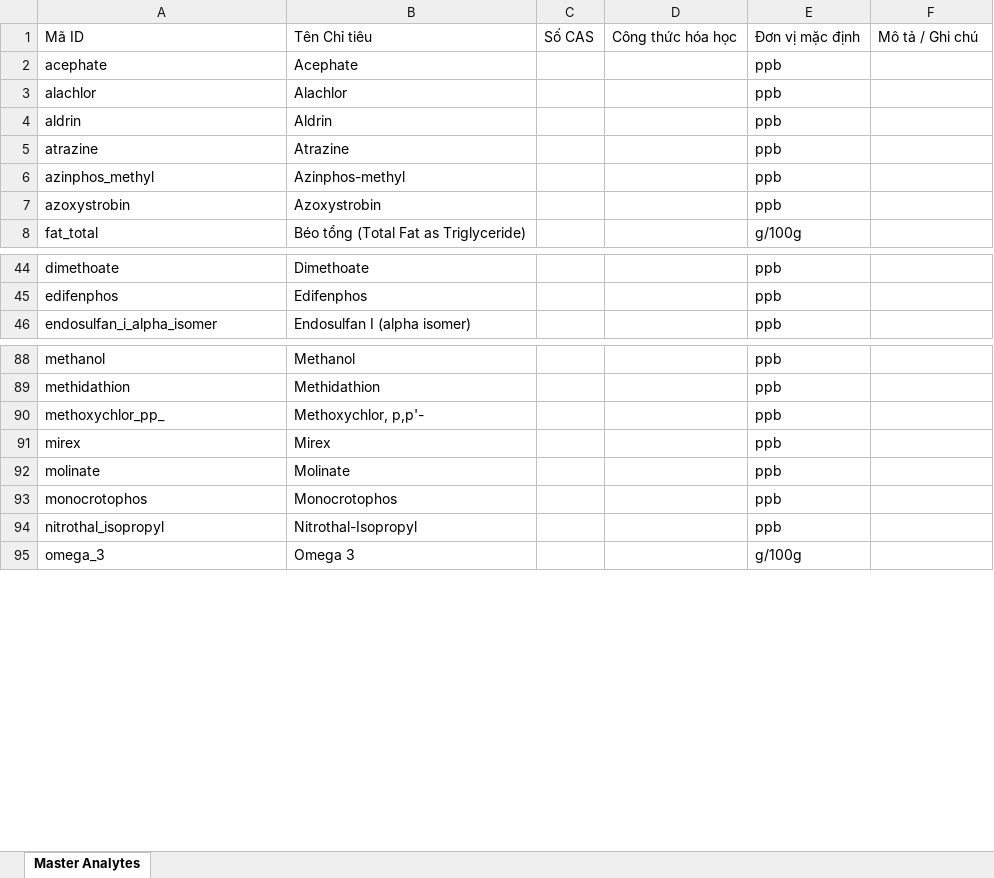
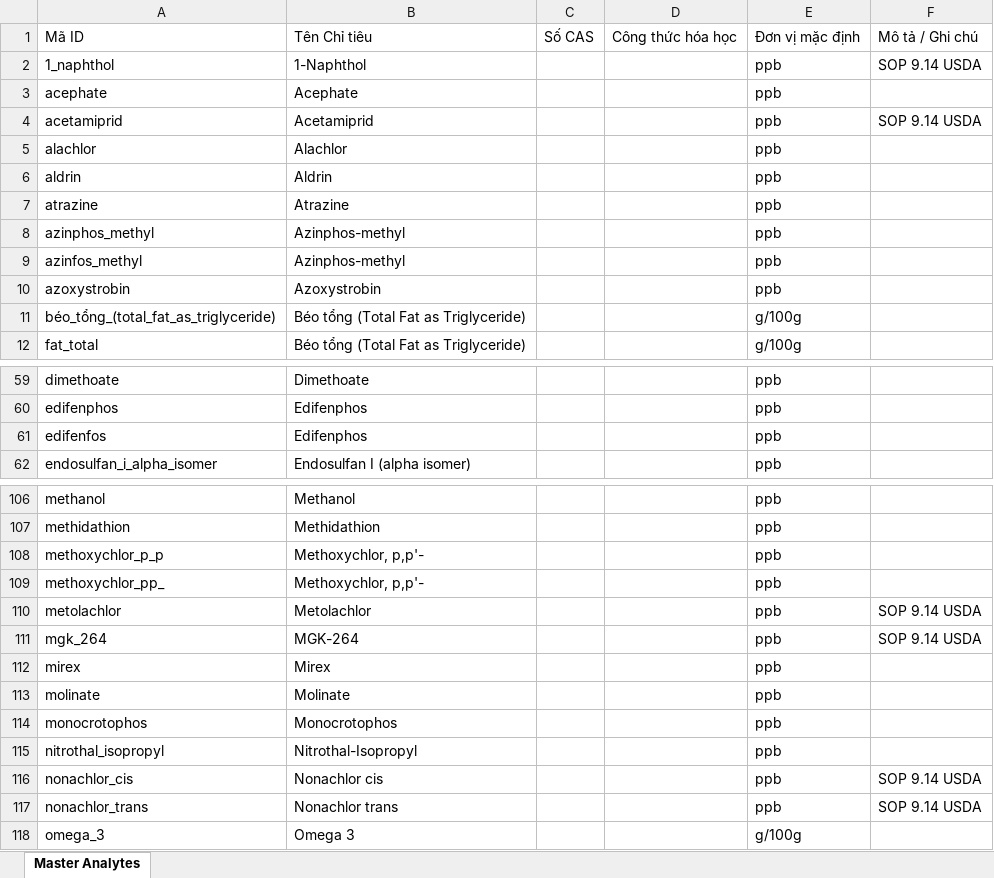
Before and after one commit to babypussct/lims, an Excel workbook: LIMS_Master_Analytes.xlsx, sheet Master Analytes, drawn as a sheet; only a part is shown, gaps mark what is left out; values as stored, in another font and other column widths than the file's, no borders; the diff covers the shown part only; the diff names each change by its address in the sheet, - before the commit and + after, or states it on an @@ line.

```diff
--- a/LIMS_Master_Analytes.xlsx (sheet Master Analytes)
+++ b/LIMS_Master_Analytes.xlsx (sheet Master Analytes)
+row 2: 1_naphthol | 1-Naphthol |  |  | ppb | SOP 9.14 USDA
+row 4: acetamiprid | Acetamiprid |  |  | ppb | SOP 9.14 USDA
+row 9: azinfos_methyl | Azinphos-methyl |  |  | ppb
+row 11: béo_tổng_(total_fat_as_triglyceride) | Béo tổng (Total Fat as Triglyceride) |  |  | g/100g
+row 61: edifenfos | Edifenphos |  |  | ppb
+row 108: methoxychlor_p_p | Methoxychlor, p,p'- |  |  | ppb
+row 110: metolachlor | Metolachlor |  |  | ppb | SOP 9.14 USDA
+row 111: mgk_264 | MGK-264 |  |  | ppb | SOP 9.14 USDA
+row 116: nonachlor_cis | Nonachlor cis |  |  | ppb | SOP 9.14 USDA
+row 117: nonachlor_trans | Nonachlor trans |  |  | ppb | SOP 9.14 USDA
```
Also changed, not shown: 20 added rows and 1 moved row elsewhere in this sheet, 4 other files.
